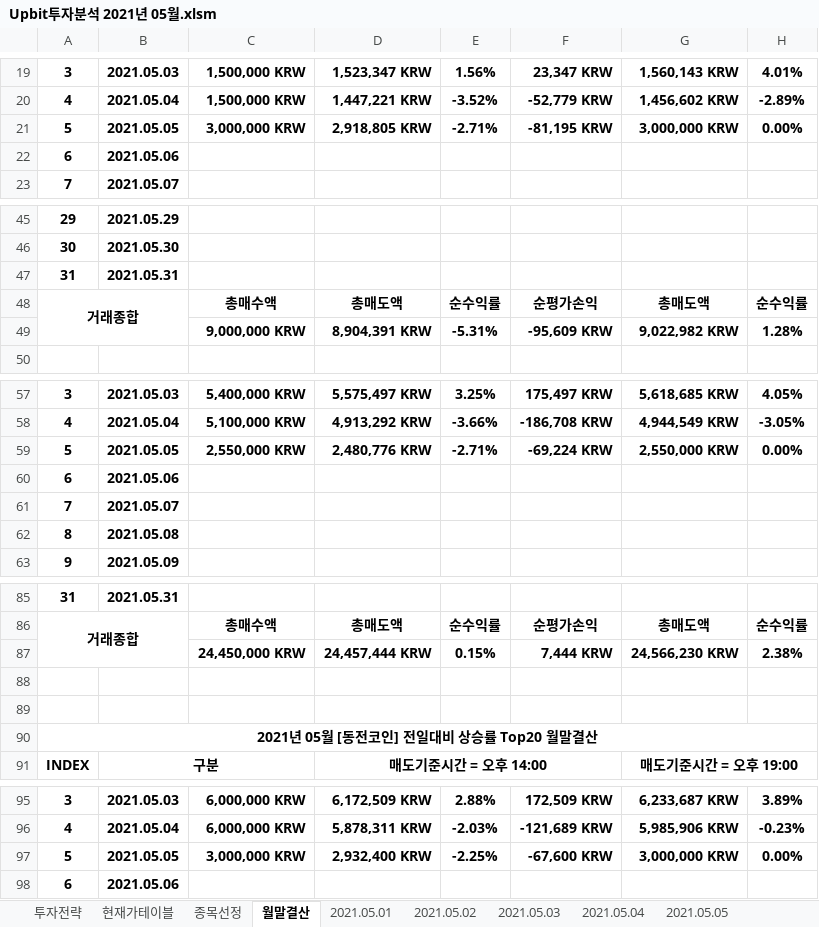
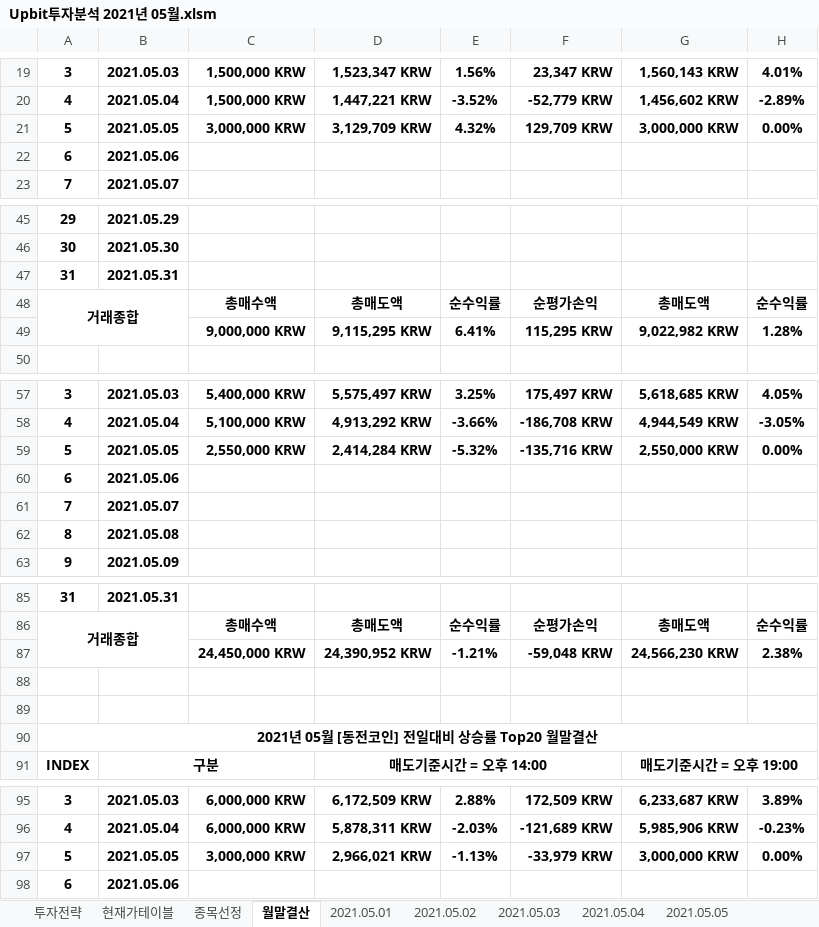
Before and after one commit to JoSihun/Upbit, an Excel workbook: Upbit투자분석 2021년 05월.xlsm, sheet 월말결산, drawn as a sheet; only a part is shown, gaps mark what is left out; values as stored, in another font and other column widths than the file's, no borders; conditional formats not drawn; the diff covers the shown part only; the diff names each change by its address in the sheet, - before the commit and + after, or states it on an @@ line.

```diff
--- a/Upbit투자분석 2021년 05월.xlsm (sheet 월말결산)
+++ b/Upbit투자분석 2021년 05월.xlsm (sheet 월말결산)
-D21: 2,918,805 KRW
+D21: 3,129,709 KRW
-E21: -2.71%
+E21: 4.32%
-F21: -81,195 KRW
+F21: 129,709 KRW
-D49: 8,904,391 KRW
+D49: 9,115,295 KRW
-E49: -5.31%
+E49: 6.41%
-F49: -95,609 KRW
+F49: 115,295 KRW
-D59: 2,480,776 KRW
+D59: 2,414,284 KRW
-E59: -2.71%
+E59: -5.32%
-F59: -69,224 KRW
+F59: -135,716 KRW
-D87: 24,457,444 KRW
+D87: 24,390,952 KRW
-E87: 0.15%
+E87: -1.21%
-F87: 7,444 KRW
+F87: -59,048 KRW
-D97: 2,932,400 KRW
+D97: 2,966,021 KRW
-E97: -2.25%
+E97: -1.13%
-F97: -67,600 KRW
+F97: -33,979 KRW
```
Also changed, not shown: 29 edited cells elsewhere in this sheet, sheet 종목선정, sheet 현재가테이블, sheet 2021.05.05, sheet 투자전략, sheet 2021.05.01, sheet 2021.05.03, 2 more sheets.
